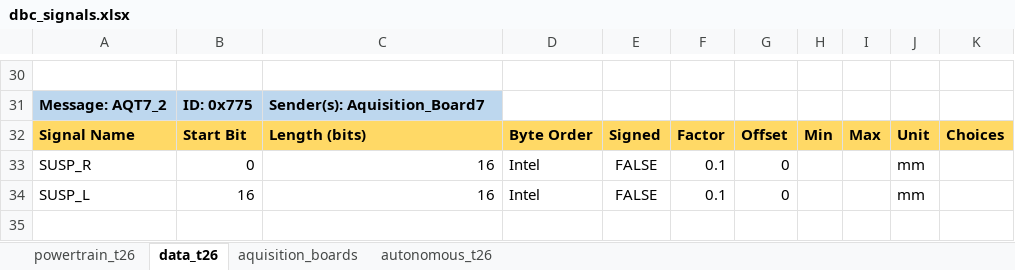
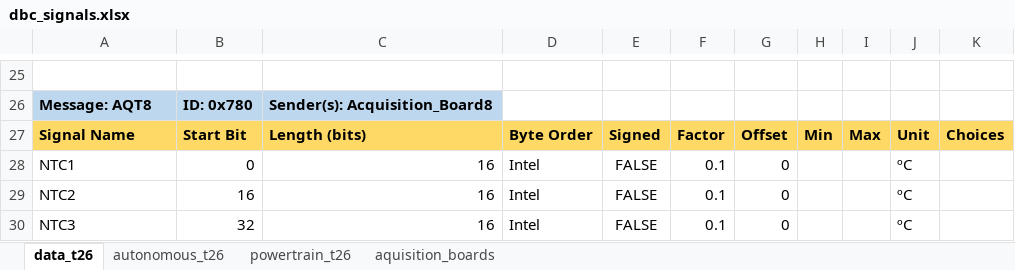
Before and after one commit to FSLART/T26_DBC, an Excel workbook: dbc_signals.xlsx, sheet data_t26, drawn as a sheet; only a part is shown, gaps mark what is left out; values as stored, in another font and other column widths than the file's, no borders; addresses are those after the commit; the diff covers the shown part only; the diff names each change by its address in the sheet, - before the commit and + after, or states it on an @@ line.

```diff
--- a/dbc_signals.xlsx (sheet data_t26)
+++ b/dbc_signals.xlsx (sheet data_t26)
@@ sheet tab order changed: data_t26 | autonomous_t26 | powertrain_t26 | aquisition_boards @@
-A26: Message: AQT7_2
+A26: Message: AQT8
-B26: ID: 0x775
+B26: ID: 0x780
-C26: Sender(s): Aquisition_Board7
+C26: Sender(s): Acquisition_Board8
-A28: SUSP_R
+A28: NTC1
-J28:J29: mm
+J28:J29: ºC
-A29: SUSP_L
+A29: NTC2
+row 30: NTC3 | 32 | 16 | Intel | FALSE | 0.1 | 0 |  |  | ºC
```
Also changed, not shown: 5 removed rows and 16 edited cells elsewhere in this sheet, sheet autonomous_t26, sheet powertrain_t26.
